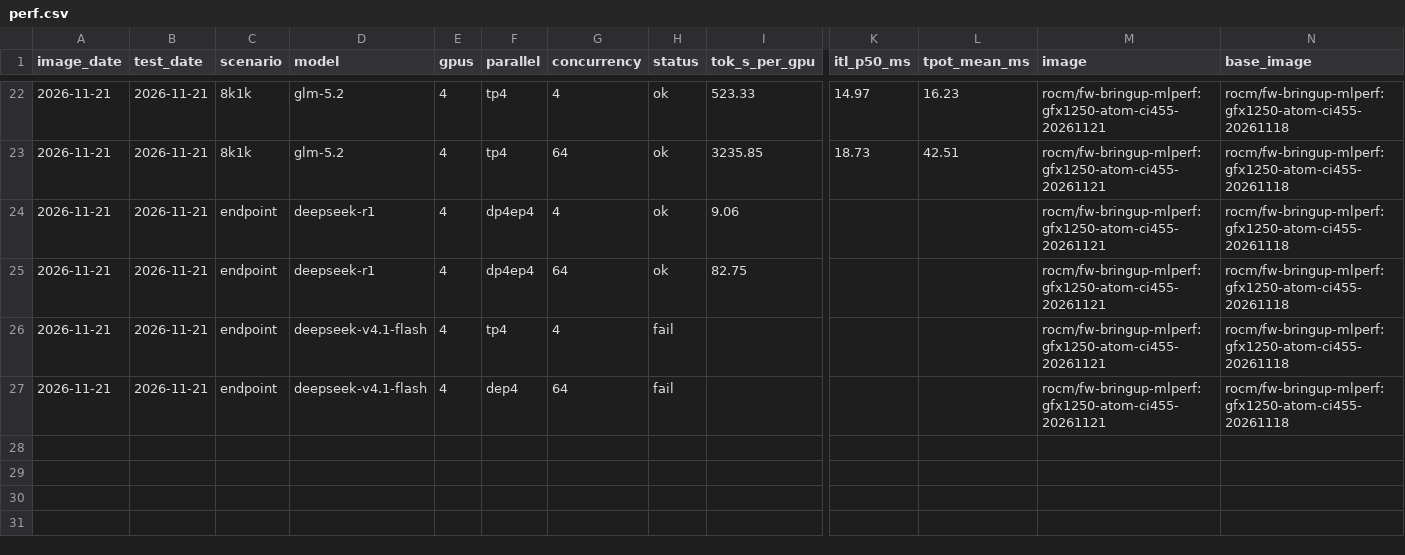
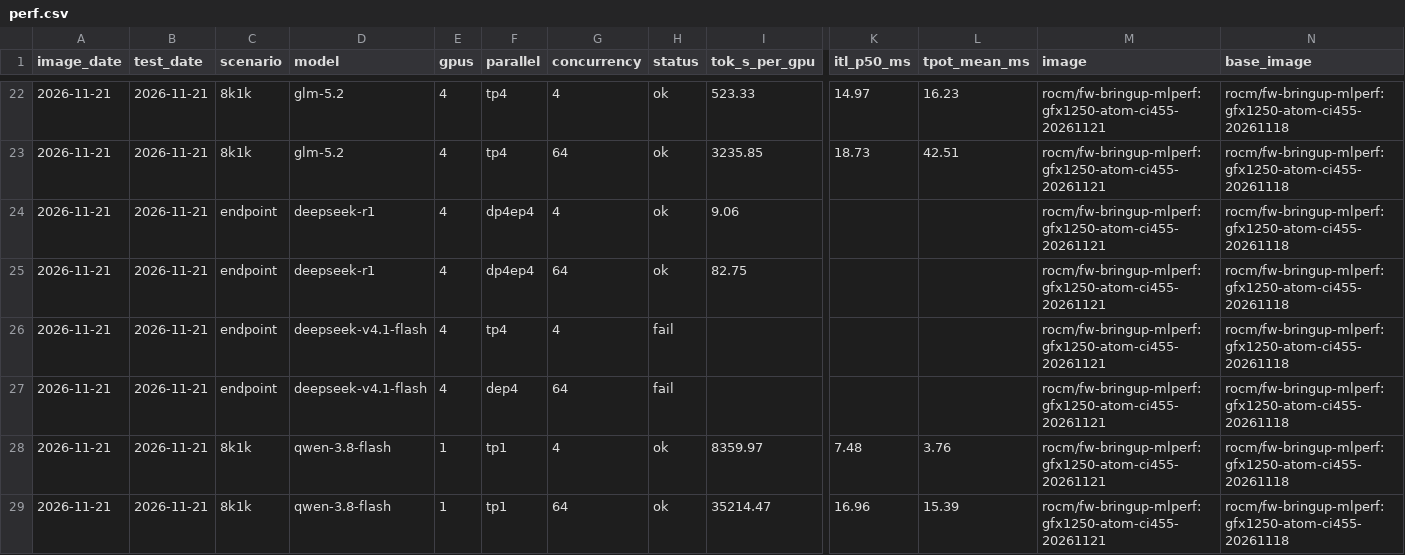
Before and after one commit to ROCm/ATOM, a CSV file: recipes/455-CI/perf.csv, drawn as a sheet; only a part is shown, gaps mark what is left out; rows hold the shown columns only; the diff names each change by its address in the sheet, - before the commit and + after, or states it on an @@ line.

Commit message:
[455-CI] 2026-11-21 Qwen-3.8 Flash: GSM8K and 8K/1K

```diff
--- a/recipes/455-CI/perf.csv
+++ b/recipes/455-CI/perf.csv
+row 28: 2026-11-21 | 2026-11-21 | 8k1k | qwen-3.8-flash | 1 | tp1 | 4 | ok | 8359.97 | 7.48 | 3.76 | rocm/fw-bringup-mlperf:gfx1250-atom-ci455-20261121 | rocm/fw-bringup-mlperf:gfx1250-atom-ci455-20261118
+row 29: 2026-11-21 | 2026-11-21 | 8k1k | qwen-3.8-flash | 1 | tp1 | 64 | ok | 35214.47 | 16.96 | 15.39 | rocm/fw-bringup-mlperf:gfx1250-atom-ci455-20261121 | rocm/fw-bringup-mlperf:gfx1250-atom-ci455-20261118
```
Also changed, not shown: recipes/455-CI/accuracy.csv, 9 other files.
